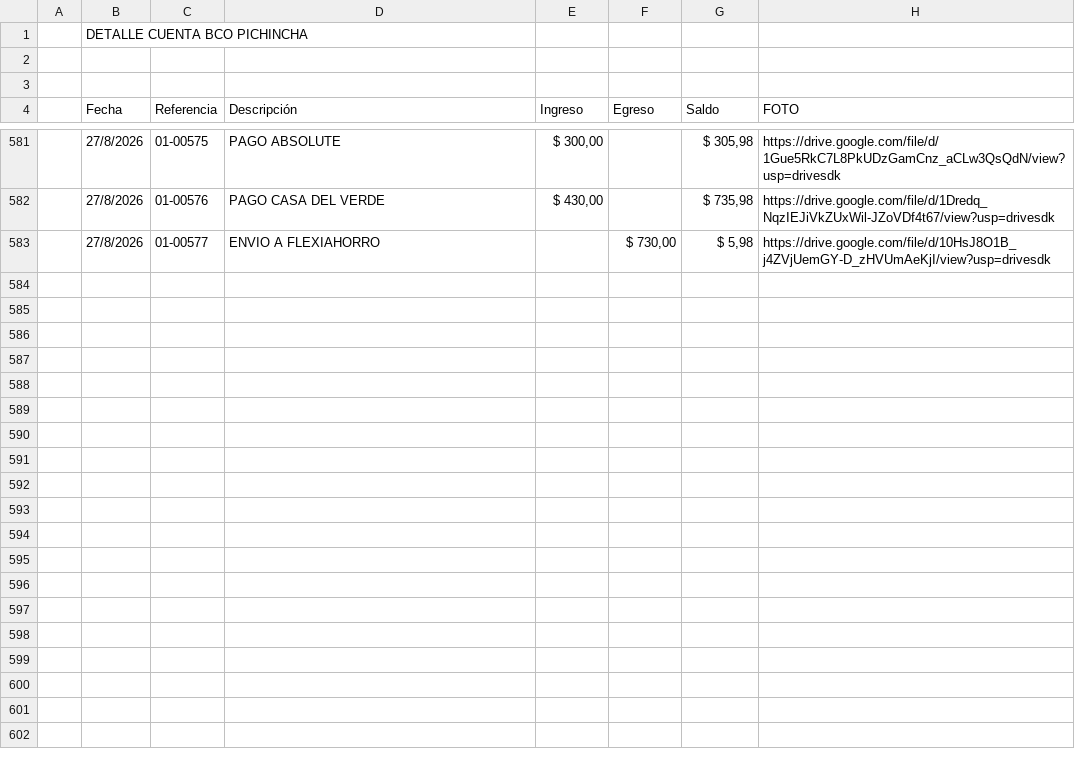
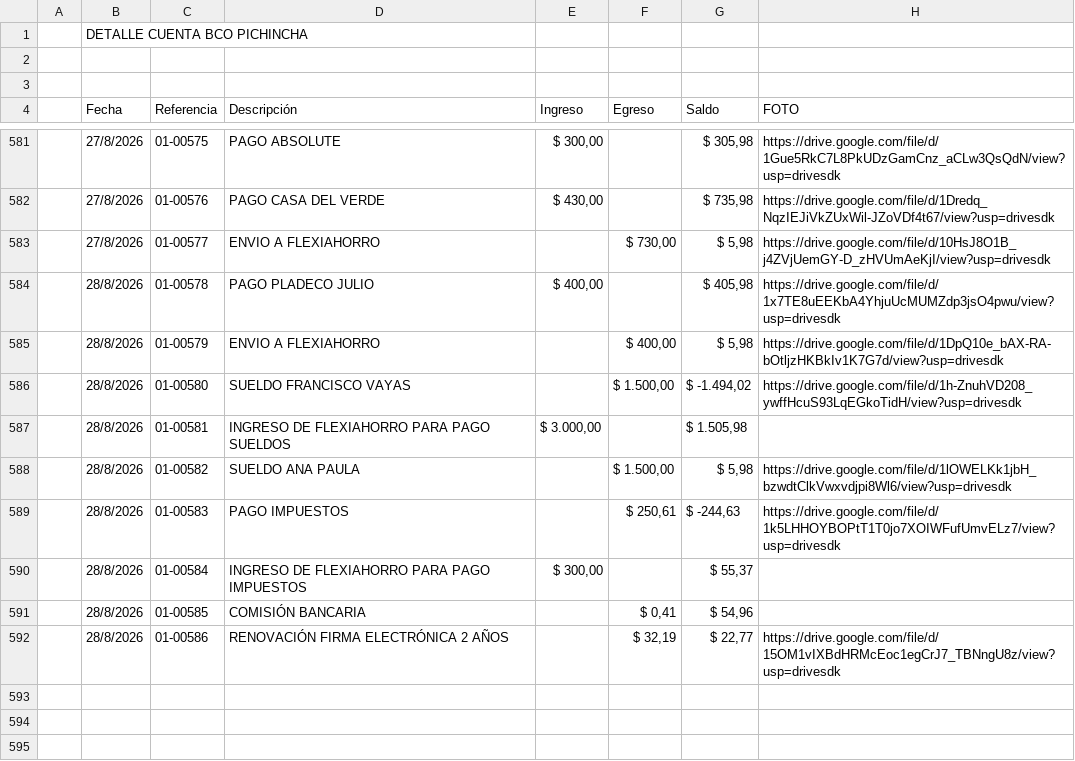
Before and after one commit to fvayas/finanzas-agencia, a CSV file: 2026.csv, drawn as a sheet; only a part is shown, gaps mark what is left out; the shorter side is filled out with more unchanged rows.

```diff
--- a/2026.csv
+++ b/2026.csv
@@ -583,11 +583,11 @@
 ,27/8/2026,  01-00577,ENVIO A FLEXIAHORRO,," $ 730,00 "," $ 5,98 ",https://drive.google.com/file/d/10HsJ8O1B_j4ZVjUemGY-D_zHVUmAeKjI/view?usp=drivesdk
-,,,,,,,
-,,,,,,,
-,,,,,,,
-,,,,,,,
-,,,,,,,
-,,,,,,,
-,,,,,,,
-,,,,,,,
-,,,,,,,
+,28/8/2026,  01-00578,PAGO PLADECO JULIO," $ 400,00 ",," $ 405,98 ",https://drive.google.com/file/d/1x7TE8uEEKbA4YhjuUcMUMZdp3jsO4pwu/view?usp=drivesdk
+,28/8/2026,  01-00579,ENVIO A FLEXIAHORRO,," $ 400,00 "," $ 5,98 ",https://drive.google.com/file/d/1DpQ10e_bAX-RA-bOtljzHKBkIv1K7G7d/view?usp=drivesdk
+,28/8/2026,  01-00580,SUELDO FRANCISCO VAYAS,," $ 1.500,00 "," $ -1.494,02 ",https://drive.google.com/file/d/1h-ZnuhVD208_ywffHcuS93LqEGkoTidH/view?usp=drivesdk
+,28/8/2026,  01-00581,INGRESO DE FLEXIAHORRO PARA PAGO SUELDOS," $ 3.000,00 ",," $ 1.505,98 ",
+,28/8/2026,  01-00582,SUELDO ANA PAULA,," $ 1.500,00 "," $ 5,98 ",https://drive.google.com/file/d/1lOWELKk1jbH_bzwdtClkVwxvdjpi8Wl6/view?usp=drivesdk
+,28/8/2026,  01-00583,PAGO IMPUESTOS,," $ 250,61 "," $ -244,63 ",https://drive.google.com/file/d/1k5LHHOYBOPtT1T0jo7XOIWFufUmvELz7/view?usp=drivesdk
+,28/8/2026,  01-00584,INGRESO DE FLEXIAHORRO PARA PAGO IMPUESTOS," $ 300,00 ",," $ 55,37 ",
+,28/8/2026,  01-00585,COMISIÓN BANCARIA,," $ 0,41 "," $ 54,96 ",
+,28/8/2026,  01-00586,RENOVACIÓN FIRMA ELECTRÓNICA 2 AÑOS,," $ 32,19 "," $ 22,77 ",https://drive.google.com/file/d/15OM1vIXBdHRMcEoc1egCrJ7_TBNngU8z/view?usp=drivesdk
 ,,,,,,,
```
Also changed, not shown: movimientos_2026.csv, 4 other files.
